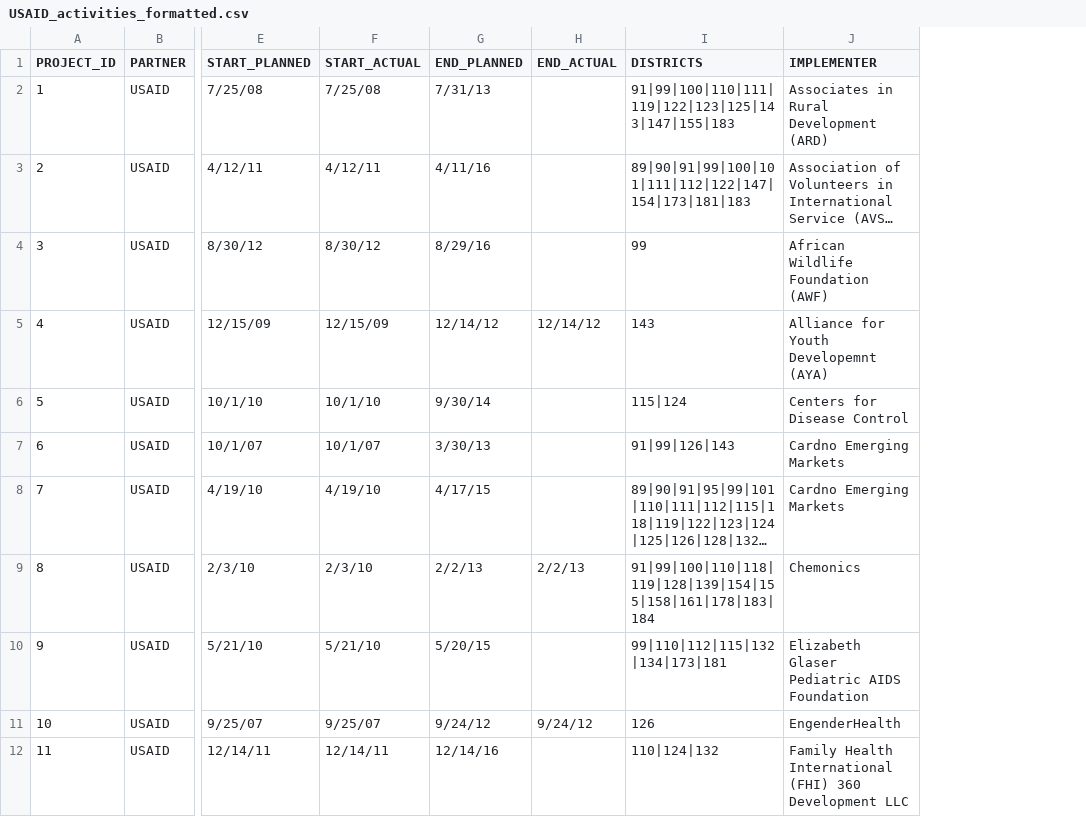
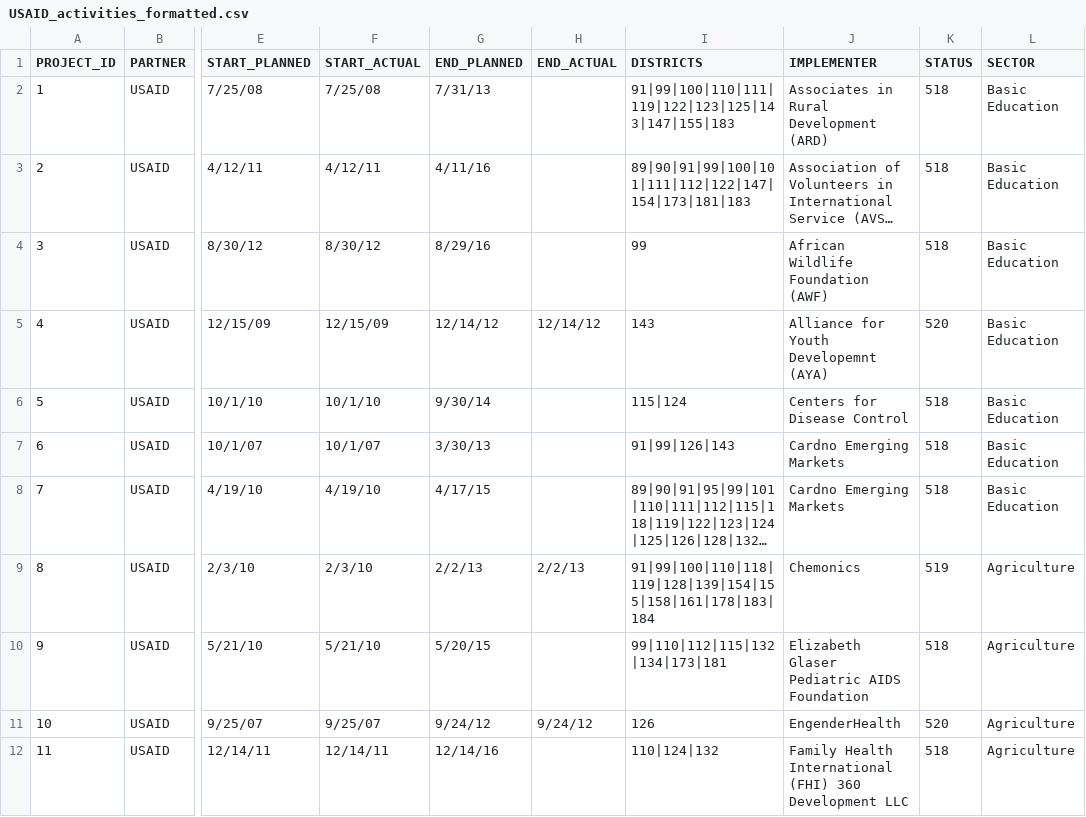
Before and after one commit to unicefuganda/devtrac2, a CSV file: db/import_data/generate_devtrac_data/USAID_activities_formatted.csv, drawn as a sheet; only a part is shown, gaps mark what is left out; long unchanged cells end in …; the diff names each change by its address in the sheet, - before the commit and + after, or states it on an @@ line.

Commit message:
added sector and status to the project activities [#59476326]

```diff
--- a/db/import_data/generate_devtrac_data/USAID_activities_formatted.csv
+++ b/db/import_data/generate_devtrac_data/USAID_activities_formatted.csv
+column K (STATUS), rows 2-12: 518 | 518 | 518 | 520 | 518 | 518 | 518 | 519 | 518 | 520 | 518
+column L (SECTOR), rows 2-12: Basic Education | Basic Education | Basic Education | Basic Education | Basic Education | Basic Education | Basic Education | Agriculture | Agriculture | Agriculture | Agriculture
```
Also changed, not shown: db/import_data/generate_devtrac_data/UNICEF_activities_formatted.csv, 4 other files.
